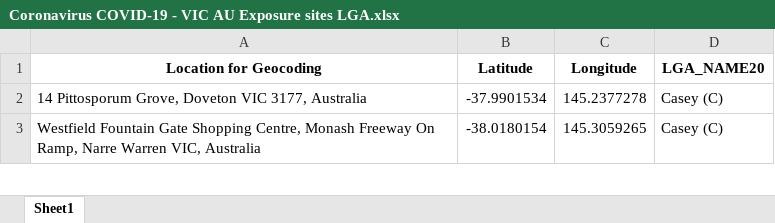
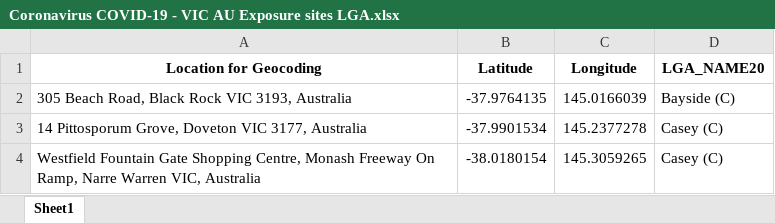
Before and after one commit to Mike-Honey/covid-19-vic-au, an Excel workbook: Coronavirus COVID-19 - VIC AU Exposure sites LGA.xlsx, sheet Sheet1, drawn as a sheet; only a part is shown; values as stored, in another font and other column widths than the file's, no borders; the diff names each change by its address in the sheet, - before the commit and + after, or states it on an @@ line.

```diff
--- a/Coronavirus COVID-19 - VIC AU Exposure sites LGA.xlsx (sheet Sheet1)
+++ b/Coronavirus COVID-19 - VIC AU Exposure sites LGA.xlsx (sheet Sheet1)
+row 2: 305 Beach Road, Black Rock VIC 3193, Australia | -37.9764135 | 145.0166039 | Bayside (C)
```
Also changed, not shown: Coronavirus COVID-19 - VIC AU Exposure sites.xlsx, Coronavirus COVID-19 - VIC AU Mystery Cases.xlsx, 2 other files.
